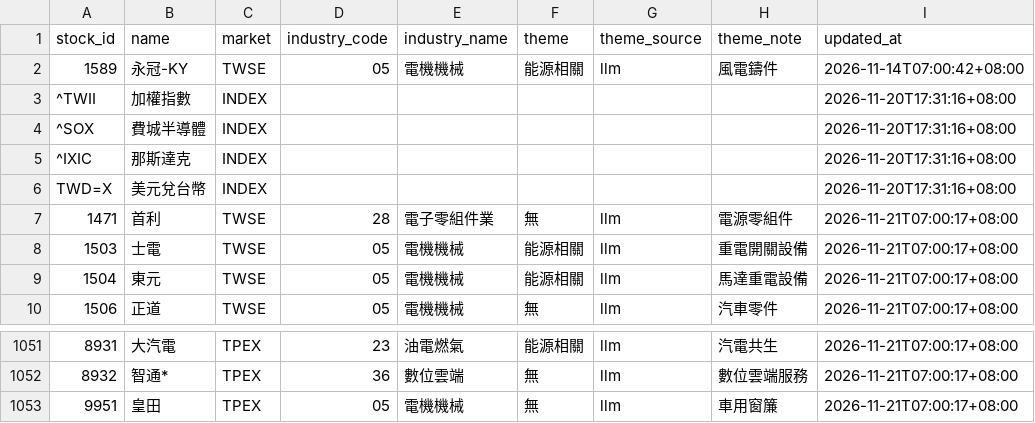
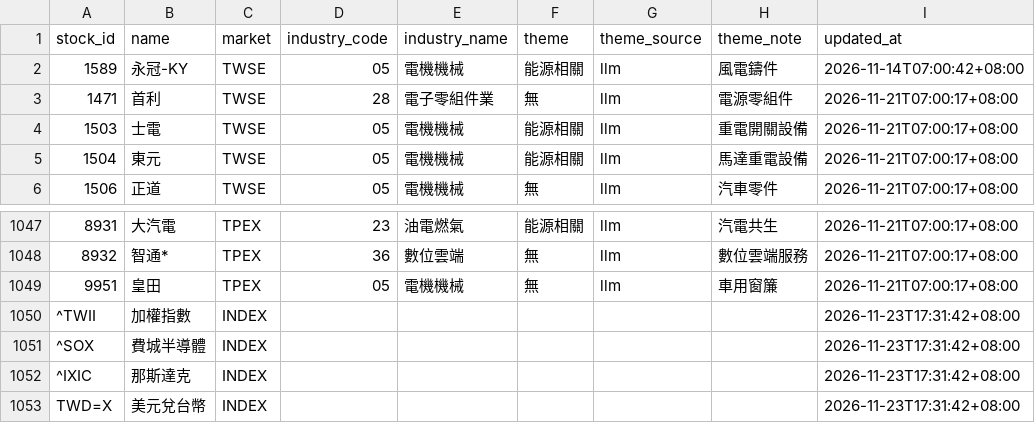
Before and after one commit to kermitchang/stock-analysis, a CSV file: memory/stocks.csv, drawn as a sheet; only a part is shown, gaps mark what is left out; removed rows and columns are numbered as before the commit, all else as after; the diff names each change by its address in the sheet, - before the commit and + after, or states it on an @@ line.

```diff
--- a/memory/stocks.csv
+++ b/memory/stocks.csv
-row 3: ^TWII | 加權指數 | INDEX |  |  |  |  |  | 2026-11-20T17:31:16+08:00
-row 4: ^SOX | 費城半導體 | INDEX |  |  |  |  |  | 2026-11-20T17:31:16+08:00
-row 5: ^IXIC | 那斯達克 | INDEX |  |  |  |  |  | 2026-11-20T17:31:16+08:00
-row 6: TWD=X | 美元兌台幣 | INDEX |  |  |  |  |  | 2026-11-20T17:31:16+08:00
+row 1050: ^TWII | 加權指數 | INDEX |  |  |  |  |  | 2026-11-23T17:31:42+08:00
+row 1051: ^SOX | 費城半導體 | INDEX |  |  |  |  |  | 2026-11-23T17:31:42+08:00
+row 1052: ^IXIC | 那斯達克 | INDEX |  |  |  |  |  | 2026-11-23T17:31:42+08:00
+row 1053: TWD=X | 美元兌台幣 | INDEX |  |  |  |  |  | 2026-11-23T17:31:42+08:00
```
Also changed, not shown: memory/financials.csv, memory/llm_usage.csv, 8 other files.
